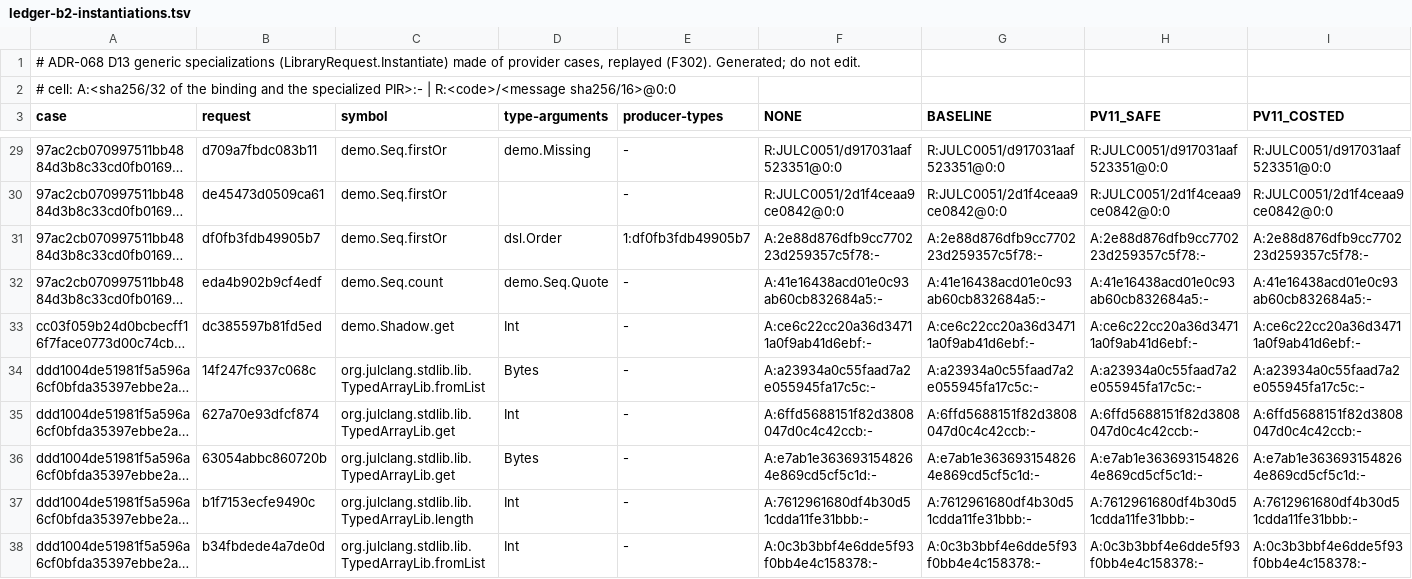
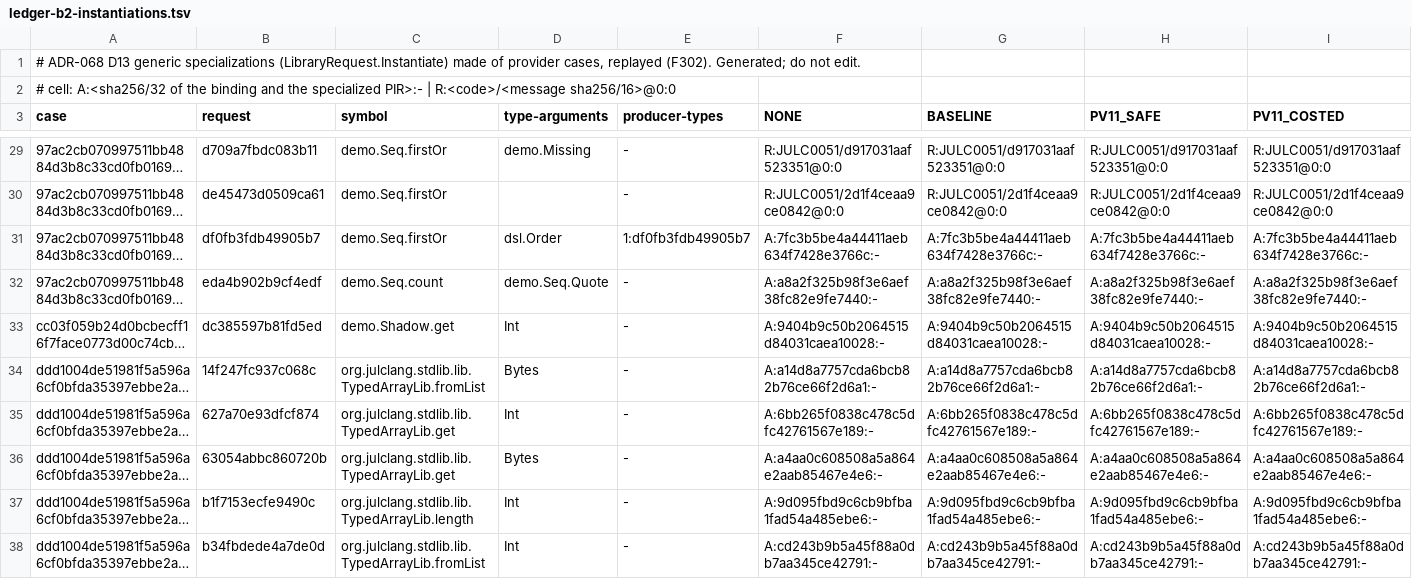
Before and after one commit to bloxbean/julc, a TSV file: adr/evidence/068/ledger-b2-instantiations.tsv, drawn as a sheet; only a part is shown, gaps mark what is left out; long unchanged cells end in …; the diff covers the shown part only; the diff names each change by its address in the sheet, - before the commit and + after, or states it on an @@ line.

```diff
--- a/adr/evidence/068/ledger-b2-instantiations.tsv
+++ b/adr/evidence/068/ledger-b2-instantiations.tsv
-F31 (NONE): A:2e88d876dfb9cc770223d259357c5f78:-
+F31 (NONE): A:7fc3b5be4a44411aeb634f7428e3766c:-
-G31 (BASELINE): A:2e88d876dfb9cc770223d259357c5f78:-
+G31 (BASELINE): A:7fc3b5be4a44411aeb634f7428e3766c:-
-H31 (PV11_SAFE): A:2e88d876dfb9cc770223d259357c5f78:-
+H31 (PV11_SAFE): A:7fc3b5be4a44411aeb634f7428e3766c:-
-I31 (PV11_COSTED): A:2e88d876dfb9cc770223d259357c5f78:-
+I31 (PV11_COSTED): A:7fc3b5be4a44411aeb634f7428e3766c:-
-F32 (NONE): A:41e16438acd01e0c93ab60cb832684a5:-
+F32 (NONE): A:a8a2f325b98f3e6aef38fc82e9fe7440:-
-G32 (BASELINE): A:41e16438acd01e0c93ab60cb832684a5:-
+G32 (BASELINE): A:a8a2f325b98f3e6aef38fc82e9fe7440:-
-H32 (PV11_SAFE): A:41e16438acd01e0c93ab60cb832684a5:-
+H32 (PV11_SAFE): A:a8a2f325b98f3e6aef38fc82e9fe7440:-
-I32 (PV11_COSTED): A:41e16438acd01e0c93ab60cb832684a5:-
+I32 (PV11_COSTED): A:a8a2f325b98f3e6aef38fc82e9fe7440:-
-F33 (NONE): A:ce6c22cc20a36d34711a0f9ab41d6ebf:-
+F33 (NONE): A:9404b9c50b2064515d84031caea10028:-
-G33 (BASELINE): A:ce6c22cc20a36d34711a0f9ab41d6ebf:-
+G33 (BASELINE): A:9404b9c50b2064515d84031caea10028:-
-H33 (PV11_SAFE): A:ce6c22cc20a36d34711a0f9ab41d6ebf:-
+H33 (PV11_SAFE): A:9404b9c50b2064515d84031caea10028:-
-I33 (PV11_COSTED): A:ce6c22cc20a36d34711a0f9ab41d6ebf:-
+I33 (PV11_COSTED): A:9404b9c50b2064515d84031caea10028:-
-F34 (NONE): A:a23934a0c55faad7a2e055945fa17c5c:-
+F34 (NONE): A:a14d8a7757cda6bcb82b76ce66f2d6a1:-
-G34 (BASELINE): A:a23934a0c55faad7a2e055945fa17c5c:-
+G34 (BASELINE): A:a14d8a7757cda6bcb82b76ce66f2d6a1:-
-H34 (PV11_SAFE): A:a23934a0c55faad7a2e055945fa17c5c:-
+H34 (PV11_SAFE): A:a14d8a7757cda6bcb82b76ce66f2d6a1:-
-I34 (PV11_COSTED): A:a23934a0c55faad7a2e055945fa17c5c:-
+I34 (PV11_COSTED): A:a14d8a7757cda6bcb82b76ce66f2d6a1:-
-F35 (NONE): A:6ffd5688151f82d3808047d0c4c42ccb:-
+F35 (NONE): A:6bb265f0838c478c5dfc42761567e189:-
-G35 (BASELINE): A:6ffd5688151f82d3808047d0c4c42ccb:-
+G35 (BASELINE): A:6bb265f0838c478c5dfc42761567e189:-
-H35 (PV11_SAFE): A:6ffd5688151f82d3808047d0c4c42ccb:-
+H35 (PV11_SAFE): A:6bb265f0838c478c5dfc42761567e189:-
-I35 (PV11_COSTED): A:6ffd5688151f82d3808047d0c4c42ccb:-
+I35 (PV11_COSTED): A:6bb265f0838c478c5dfc42761567e189:-
-F36 (NONE): A:e7ab1e3636931548264e869cd5cf5c1d:-
+F36 (NONE): A:a4aa0c608508a5a864e2aab85467e4e6:-
-G36 (BASELINE): A:e7ab1e3636931548264e869cd5cf5c1d:-
+G36 (BASELINE): A:a4aa0c608508a5a864e2aab85467e4e6:-
-H36 (PV11_SAFE): A:e7ab1e3636931548264e869cd5cf5c1d:-
+H36 (PV11_SAFE): A:a4aa0c608508a5a864e2aab85467e4e6:-
-I36 (PV11_COSTED): A:e7ab1e3636931548264e869cd5cf5c1d:-
+I36 (PV11_COSTED): A:a4aa0c608508a5a864e2aab85467e4e6:-
-F37 (NONE): A:7612961680df4b30d51cdda11fe31bbb:-
+F37 (NONE): A:9d095fbd9c6cb9bfba1fad54a485ebe6:-
-G37 (BASELINE): A:7612961680df4b30d51cdda11fe31bbb:-
+G37 (BASELINE): A:9d095fbd9c6cb9bfba1fad54a485ebe6:-
-H37 (PV11_SAFE): A:7612961680df4b30d51cdda11fe31bbb:-
+H37 (PV11_SAFE): A:9d095fbd9c6cb9bfba1fad54a485ebe6:-
-I37 (PV11_COSTED): A:7612961680df4b30d51cdda11fe31bbb:-
+I37 (PV11_COSTED): A:9d095fbd9c6cb9bfba1fad54a485ebe6:-
-F38 (NONE): A:0c3b3bbf4e6dde5f93f0bb4e4c158378:-
+F38 (NONE): A:cd243b9b5a45f88a0db7aa345ce42791:-
-G38 (BASELINE): A:0c3b3bbf4e6dde5f93f0bb4e4c158378:-
+G38 (BASELINE): A:cd243b9b5a45f88a0db7aa345ce42791:-
-H38 (PV11_SAFE): A:0c3b3bbf4e6dde5f93f0bb4e4c158378:-
+H38 (PV11_SAFE): A:cd243b9b5a45f88a0db7aa345ce42791:-
-I38 (PV11_COSTED): A:0c3b3bbf4e6dde5f93f0bb4e4c158378:-
+I38 (PV11_COSTED): A:cd243b9b5a45f88a0db7aa345ce42791:-
```
Also changed, not shown: 100 edited cells elsewhere in this file, 6 other files.
